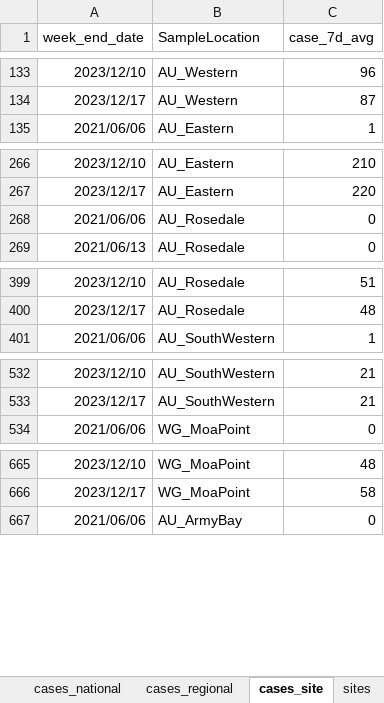
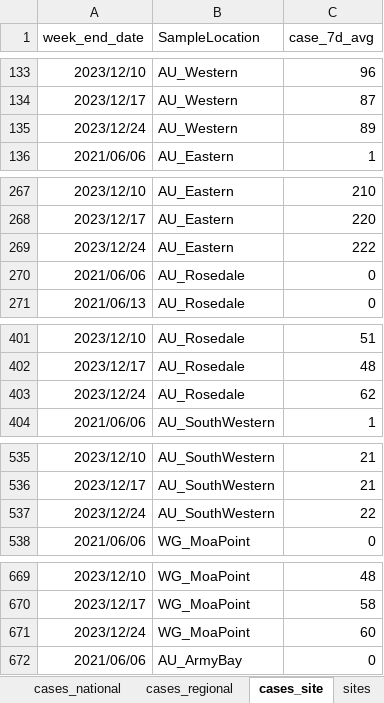
Before and after one commit to ESR-NZ/covid_in_wastewater, an Excel workbook: data/sars_cov2_wastewater_aotearoa.xlsx, sheet cases_site, drawn as a sheet; only a part is shown, gaps mark what is left out; values as stored, in another font and other column widths than the file's, no borders; table styles not drawn; the diff covers the shown part only; the diff names each change by its address in the sheet, - before the commit and + after, or states it on an @@ line.

```diff
--- a/data/sars_cov2_wastewater_aotearoa.xlsx (sheet cases_site)
+++ b/data/sars_cov2_wastewater_aotearoa.xlsx (sheet cases_site)
+row 135: 2023/12/24 | AU_Western | 89
+row 269: 2023/12/24 | AU_Eastern | 222
+row 403: 2023/12/24 | AU_Rosedale | 62
+row 537: 2023/12/24 | AU_SouthWestern | 22
+row 671: 2023/12/24 | WG_MoaPoint | 60
```
Also changed, not shown: 111 added rows elsewhere in this sheet, sheet ww_data_all, sheet ww_site, sheet ww_regional, sheet cases_regional, sheet ww_national, sheet cases_national, 7 other files.
